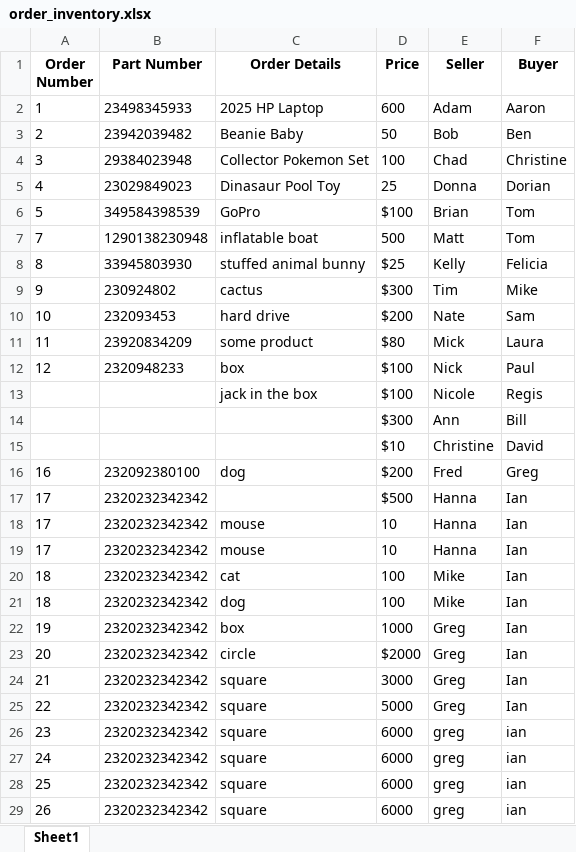
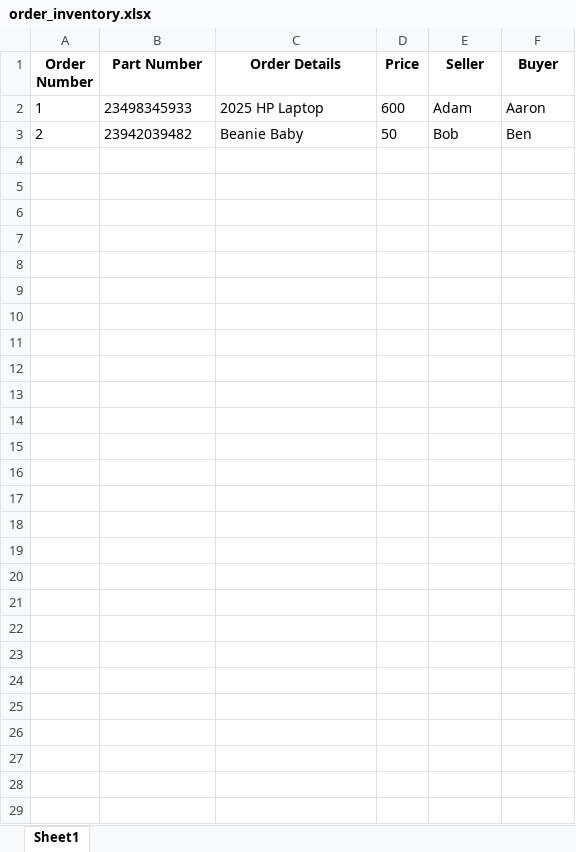
Before and after one commit to emuney12345/aiagent_experiment, an Excel workbook: pdfs/order_inventory.xlsx, sheet Sheet1, drawn as a sheet; values as stored, in another font and other column widths than the file's, no borders; the diff names each change by its address in the sheet, - before the commit and + after, or states it on an @@ line.

Commit message:
fixed excel vs pdf rag decisions

```diff
--- a/pdfs/order_inventory.xlsx (sheet Sheet1)
+++ b/pdfs/order_inventory.xlsx (sheet Sheet1)
-row 4: 3 | 29384023948 | Collector Pokemon Set | 100 | Chad | Christine
-row 5: 4 | 23029849023 | Dinasaur Pool Toy | 25 | Donna | Dorian
-row 6: 5 | 349584398539 | GoPro | $100 | Brian | Tom
-row 7: 7 | 1290138230948 | inflatable boat | 500 | Matt | Tom
-row 8: 8 | 33945803930 | stuffed animal bunny | $25 | Kelly | Felicia
-row 9: 9 | 230924802 | cactus | $300 | Tim | Mike
-row 10: 10 | 232093453 | hard drive | $200 | Nate | Sam
-row 11: 11 | 23920834209 | some product | $80 | Mick | Laura
-row 12: 12 | 2320948233 | box | $100 | Nick | Paul
-row 13:  |  | jack in the box | $100 | Nicole | Regis
-row 14:  |  |  | $300 | Ann | Bill
-row 15:  |  |  | $10 | Christine | David
-row 16: 16 | 232092380100 | dog | $200 | Fred | Greg
-row 17: 17 | 2320232342342 |  | $500 | Hanna | Ian
-row 18: 17 | 2320232342342 | mouse | 10 | Hanna | Ian
-row 19: 17 | 2320232342342 | mouse | 10 | Hanna | Ian
-row 20: 18 | 2320232342342 | cat | 100 | Mike | Ian
-row 21: 18 | 2320232342342 | dog | 100 | Mike | Ian
-row 22: 19 | 2320232342342 | box | 1000 | Greg | Ian
-row 23: 20 | 2320232342342 | circle | $2000 | Greg | Ian
-row 24: 21 | 2320232342342 | square | 3000 | Greg | Ian
-row 25: 22 | 2320232342342 | square | 5000 | Greg | Ian
-row 26: 23 | 2320232342342 | square | 6000 | greg | ian
-row 27: 24 | 2320232342342 | square | 6000 | greg | ian
-row 28: 25 | 2320232342342 | square | 6000 | greg | ian
-row 29: 26 | 2320232342342 | square | 6000 | greg | ian
```
Also changed, not shown: 1 other file.
